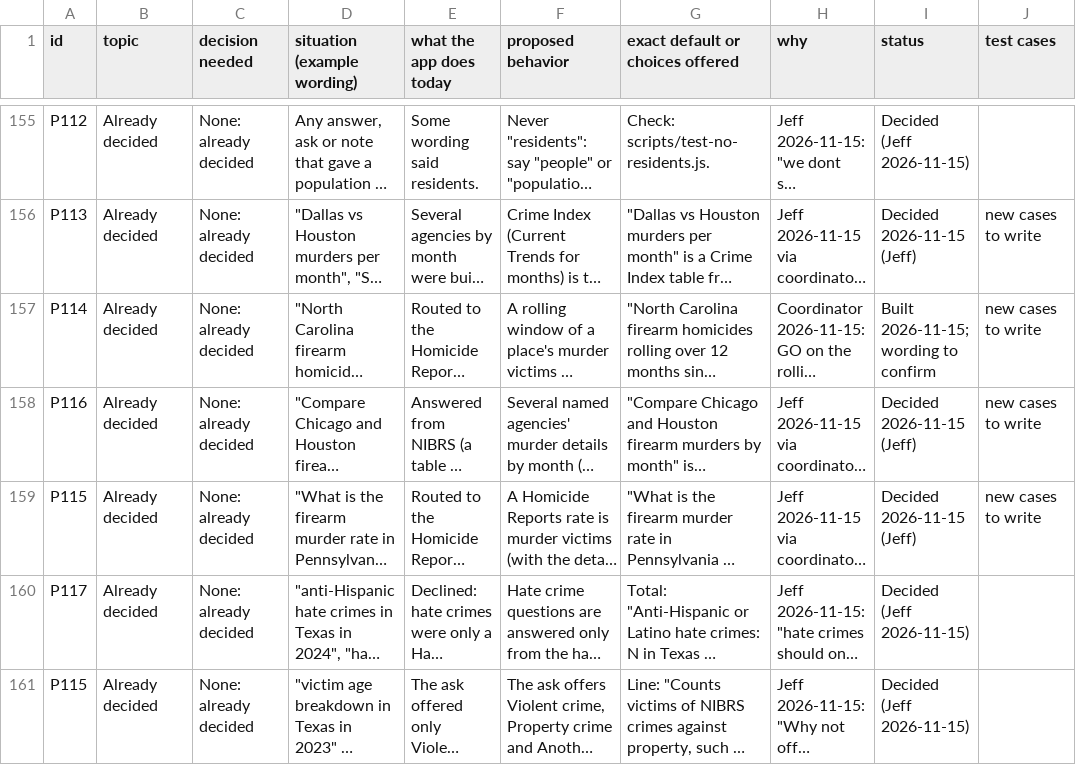
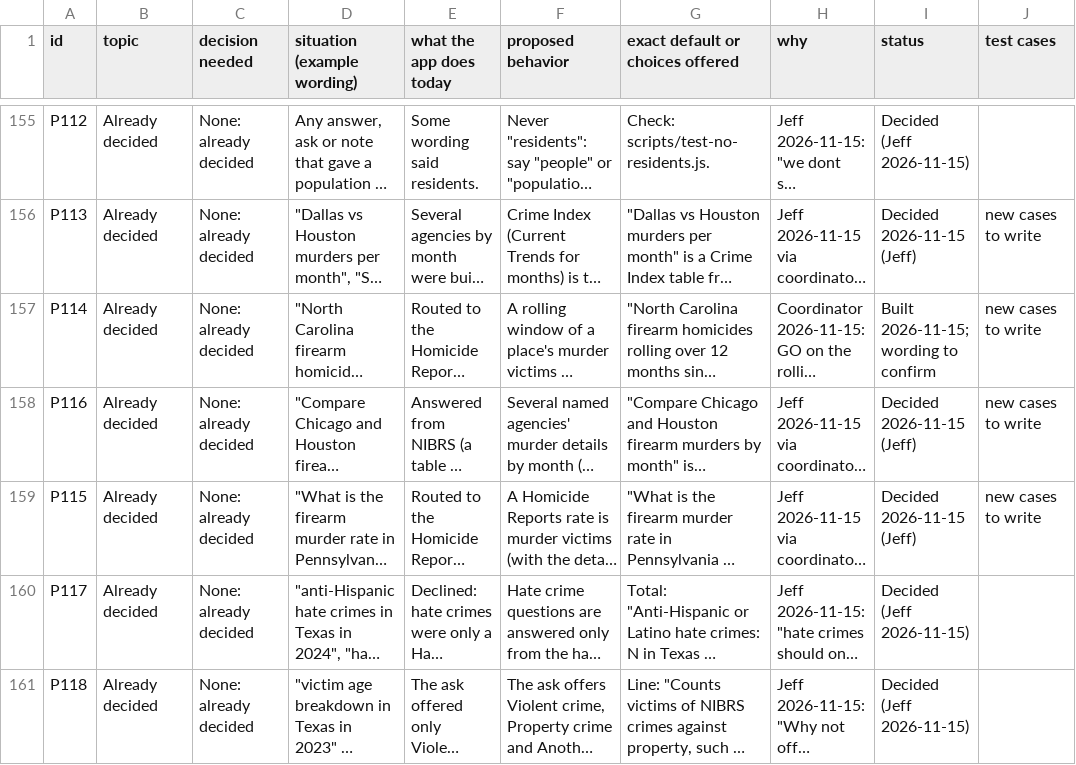
Before and after one commit to AH-Datalytics/crime-data-assistant, a CSV file: docs/policy/nibrsai-answer-policy.csv, drawn as a sheet; only a part is shown, gaps mark what is left out; long unchanged cells end in …; the diff names each change by its address in the sheet, - before the commit and + after, or states it on an @@ line.

```diff
--- a/docs/policy/nibrsai-answer-policy.csv
+++ b/docs/policy/nibrsai-answer-policy.csv
-A161 (id): P115
+A161 (id): P118
```
Also changed, not shown: 3 other files.
